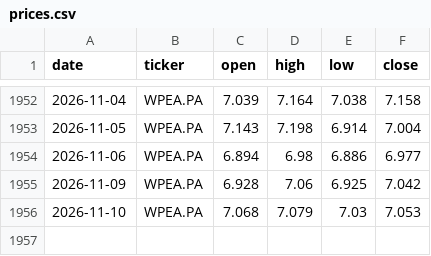
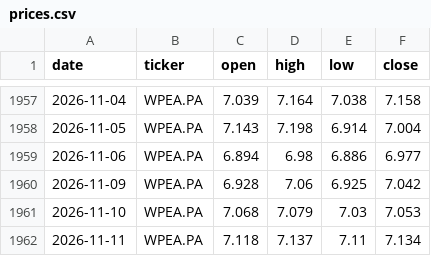
Before and after one commit to DonSanchitoo/pea_tracker, a CSV file: data/prices.csv, drawn as a sheet; only a part is shown, gaps mark what is left out; the diff covers the shown part only; the diff names each change by its address in the sheet, - before the commit and + after, or states it on an @@ line.

```diff
--- a/data/prices.csv
+++ b/data/prices.csv
+row 1962: 2026-11-11 | WPEA.PA | 7.118 | 7.137 | 7.11 | 7.134
```
Also changed, not shown: 5 added rows and 4 edited cells elsewhere in this file, data/history.csv, 3 other files.
